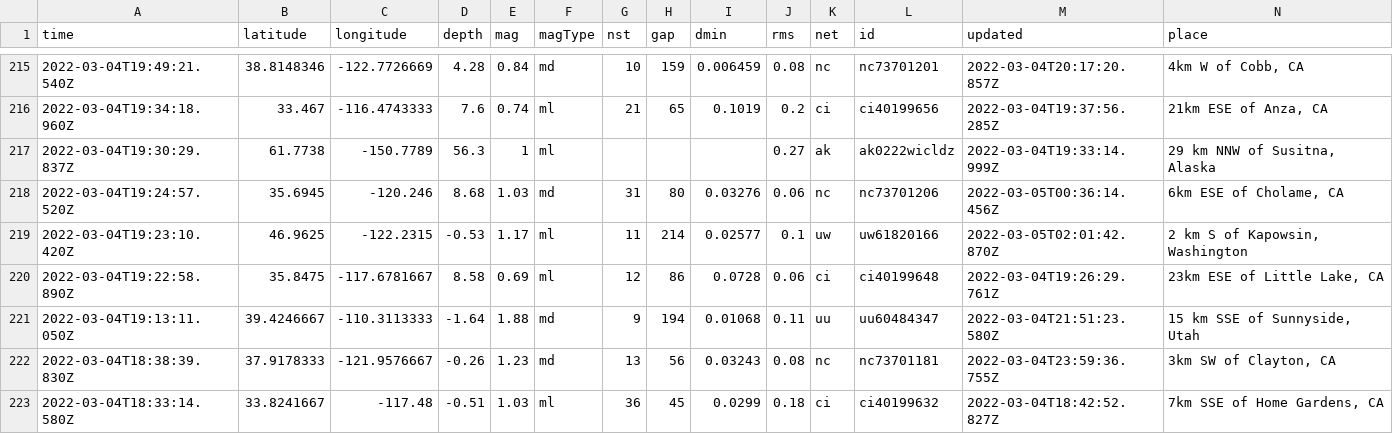
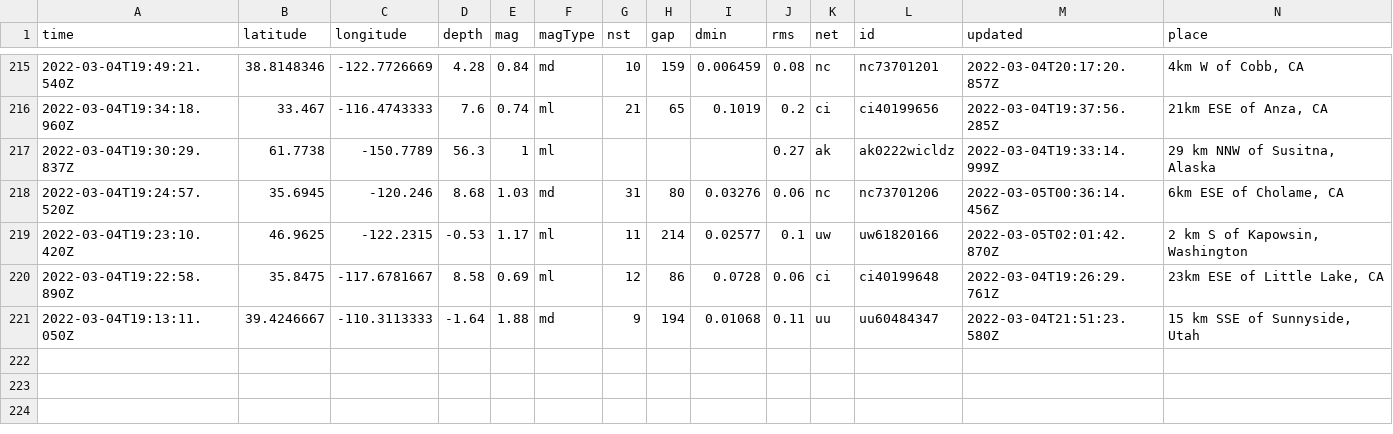
Before and after one commit to aadittambe/actions-pipeline, a CSV file: usgs_current.csv, drawn as a sheet; only a part is shown, gaps mark what is left out; rows hold the shown columns only; the diff covers the shown part only; the diff names each change by its address in the sheet, - before the commit and + after, or states it on an @@ line.

```diff
--- a/usgs_current.csv
+++ b/usgs_current.csv
-row 222: 2022-03-04T18:38:39.830Z | 37.9178333 | -121.9576667 | -0.26 | 1.23 | md | 13 | 56 | 0.03243 | 0.08 | nc | nc73701181 | 2022-03-04T23:59:36.755Z | 3km SW of Clayton, CA
-row 223: 2022-03-04T18:33:14.580Z | 33.8241667 | -117.48 | -0.51 | 1.03 | ml | 36 | 45 | 0.0299 | 0.18 | ci | ci40199632 | 2022-03-04T18:42:52.827Z | 7km SSE of Home Gardens, CA
```
Also changed, not shown: 2 removed rows and 6 edited cells elsewhere in this file.
